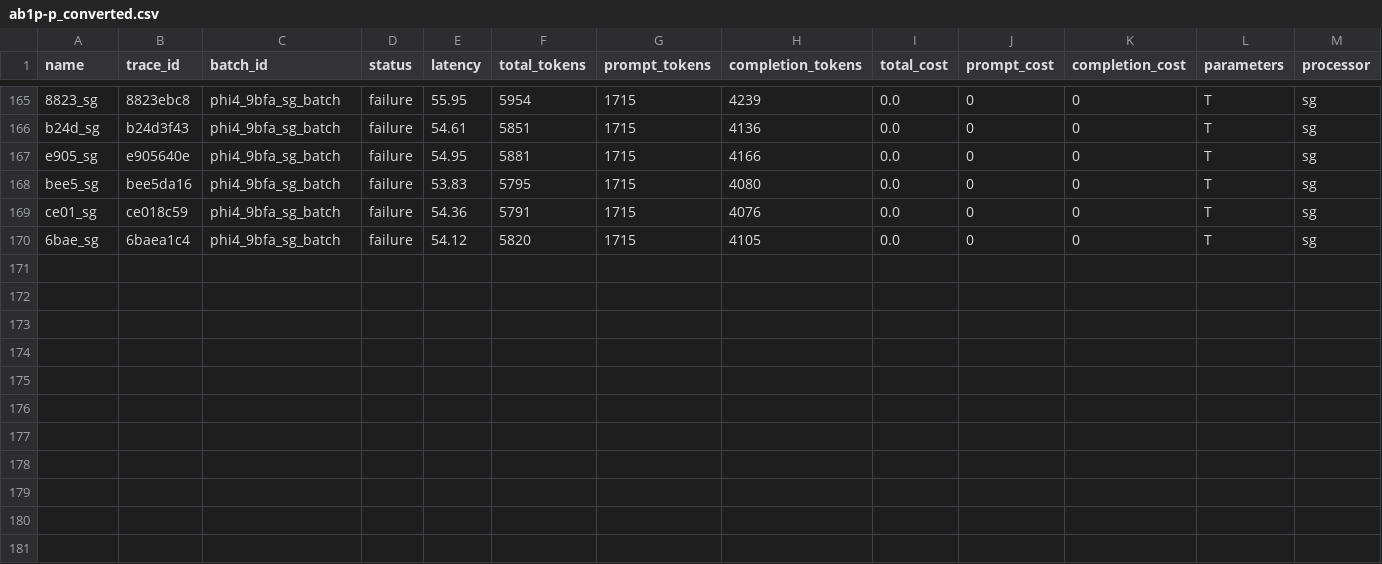
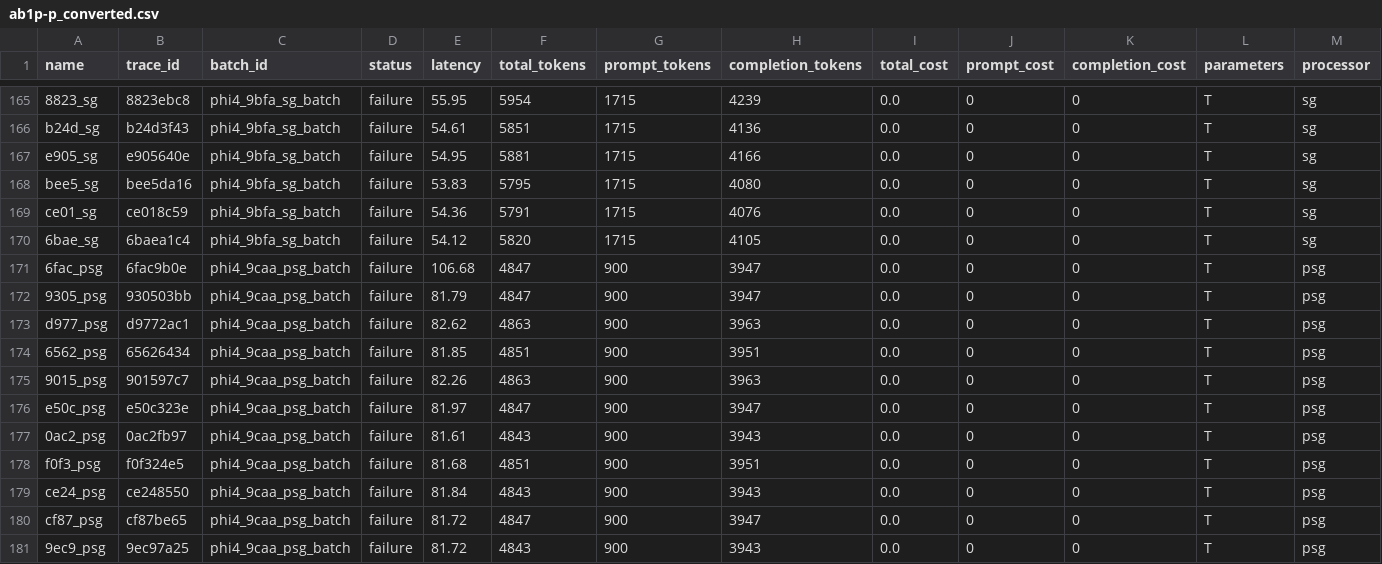
Before and after one commit to noahwo/benchmark-tinyml_llm-2026, a CSV file: ab1p-p_converted.csv, drawn as a sheet; only a part is shown, gaps mark what is left out; rows hold the shown columns only; the diff names each change by its address in the sheet, - before the commit and + after, or states it on an @@ line.

```diff
--- a/ab1p-p_converted.csv
+++ b/ab1p-p_converted.csv
+row 171: 6fac_psg | 6fac9b0e | phi4_9caa_psg_batch | failure | 106.68 | 4847 | 900 | 3947 | 0.0 | 0 | 0 | T | psg
+row 172: 9305_psg | 930503bb | phi4_9caa_psg_batch | failure | 81.79 | 4847 | 900 | 3947 | 0.0 | 0 | 0 | T | psg
+row 173: d977_psg | d9772ac1 | phi4_9caa_psg_batch | failure | 82.62 | 4863 | 900 | 3963 | 0.0 | 0 | 0 | T | psg
+row 174: 6562_psg | 65626434 | phi4_9caa_psg_batch | failure | 81.85 | 4851 | 900 | 3951 | 0.0 | 0 | 0 | T | psg
+row 175: 9015_psg | 901597c7 | phi4_9caa_psg_batch | failure | 82.26 | 4863 | 900 | 3963 | 0.0 | 0 | 0 | T | psg
+row 176: e50c_psg | e50c323e | phi4_9caa_psg_batch | failure | 81.97 | 4847 | 900 | 3947 | 0.0 | 0 | 0 | T | psg
+row 177: 0ac2_psg | 0ac2fb97 | phi4_9caa_psg_batch | failure | 81.61 | 4843 | 900 | 3943 | 0.0 | 0 | 0 | T | psg
+row 178: f0f3_psg | f0f324e5 | phi4_9caa_psg_batch | failure | 81.68 | 4851 | 900 | 3951 | 0.0 | 0 | 0 | T | psg
+row 179: ce24_psg | ce248550 | phi4_9caa_psg_batch | failure | 81.84 | 4843 | 900 | 3943 | 0.0 | 0 | 0 | T | psg
+row 180: cf87_psg | cf87be65 | phi4_9caa_psg_batch | failure | 81.72 | 4847 | 900 | 3947 | 0.0 | 0 | 0 | T | psg
+row 181: 9ec9_psg | 9ec97a25 | phi4_9caa_psg_batch | failure | 81.72 | 4843 | 900 | 3943 | 0.0 | 0 | 0 | T | psg
```
Also changed, not shown: ab2p-p_converted.csv, codebertscore-similarity/analyser-results/similarity_results_psg.csv, 19 other files.
